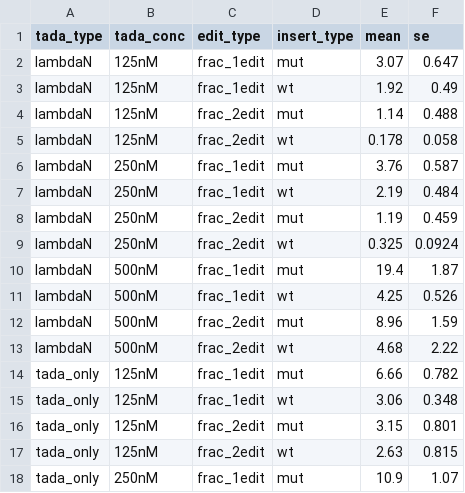
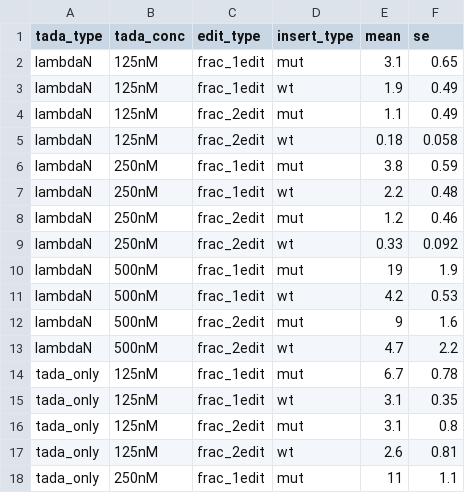
Before and after one commit to rasilab/bakker_2025, a CSV file: analysis/boxb_in_vitro_sequencing/tables/fig2b_loop.csv, drawn as a sheet; only a part is shown; the diff covers the shown part only.

```diff
--- a/analysis/boxb_in_vitro_sequencing/tables/fig2b_loop.csv
+++ b/analysis/boxb_in_vitro_sequencing/tables/fig2b_loop.csv
@@ -1,18 +1,18 @@
 tada_type,tada_conc,edit_type,insert_type,mean,se
-lambdaN,125nM,frac_1edit,mut,3.07,0.647
-lambdaN,125nM,frac_1edit,wt,1.92,0.49
-lambdaN,125nM,frac_2edit,mut,1.14,0.488
-lambdaN,125nM,frac_2edit,wt,0.178,0.058
-lambdaN,250nM,frac_1edit,mut,3.76,0.587
-lambdaN,250nM,frac_1edit,wt,2.19,0.484
-lambdaN,250nM,frac_2edit,mut,1.19,0.459
-lambdaN,250nM,frac_2edit,wt,0.325,0.0924
-lambdaN,500nM,frac_1edit,mut,19.4,1.87
-lambdaN,500nM,frac_1edit,wt,4.25,0.526
-lambdaN,500nM,frac_2edit,mut,8.96,1.59
-lambdaN,500nM,frac_2edit,wt,4.68,2.22
-tada_only,125nM,frac_1edit,mut,6.66,0.782
-tada_only,125nM,frac_1edit,wt,3.06,0.348
-tada_only,125nM,frac_2edit,mut,3.15,0.801
-tada_only,125nM,frac_2edit,wt,2.63,0.815
-tada_only,250nM,frac_1edit,mut,10.9,1.07
+lambdaN,125nM,frac_1edit,mut,3.1,0.65
+lambdaN,125nM,frac_1edit,wt,1.9,0.49
+lambdaN,125nM,frac_2edit,mut,1.1,0.49
+lambdaN,125nM,frac_2edit,wt,0.18,0.058
+lambdaN,250nM,frac_1edit,mut,3.8,0.59
+lambdaN,250nM,frac_1edit,wt,2.2,0.48
+lambdaN,250nM,frac_2edit,mut,1.2,0.46
+lambdaN,250nM,frac_2edit,wt,0.33,0.092
+lambdaN,500nM,frac_1edit,mut,19,1.9
+lambdaN,500nM,frac_1edit,wt,4.2,0.53
+lambdaN,500nM,frac_2edit,mut,9,1.6
+lambdaN,500nM,frac_2edit,wt,4.7,2.2
+tada_only,125nM,frac_1edit,mut,6.7,0.78
+tada_only,125nM,frac_1edit,wt,3.1,0.35
+tada_only,125nM,frac_2edit,mut,3.1,0.8
+tada_only,125nM,frac_2edit,wt,2.6,0.81
+tada_only,250nM,frac_1edit,mut,11,1.1
```
Also changed, not shown: 12 edited cells elsewhere in this file, analysis/boxb_in_vitro_sequencing/tables/fig2b_recorder.csv, 12 other files.
